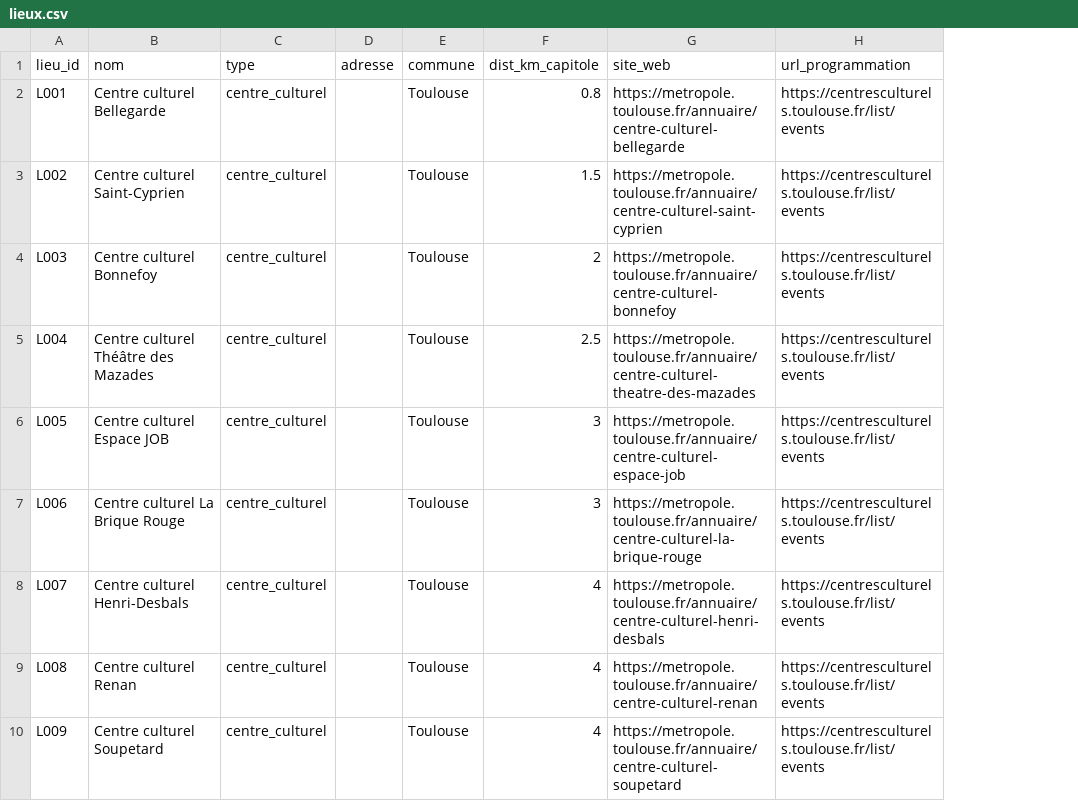
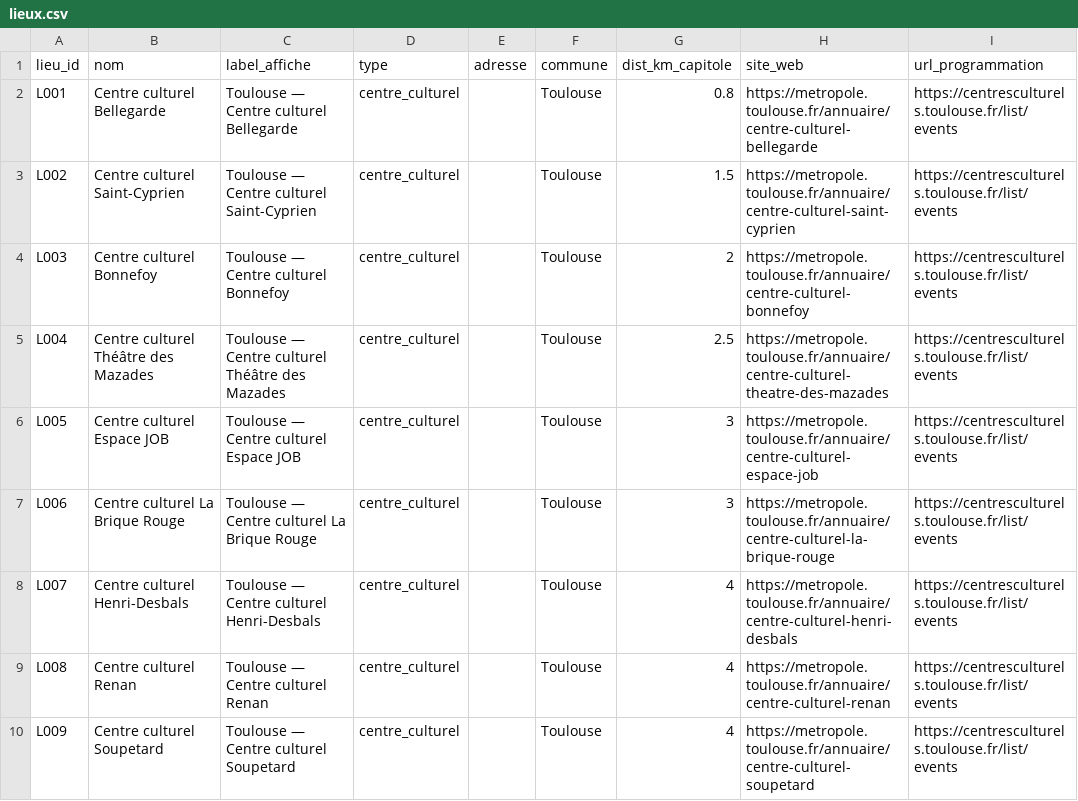
Before and after one commit to edosdat/CultureConnect, a CSV file: data/lieux.csv, drawn as a sheet; only a part is shown; the diff names each change by its address in the sheet, - before the commit and + after, or states it on an @@ line.

Commit message:
data: lieux.label_affiche, films.csv, programme.film_id (title backfill)

```diff
--- a/data/lieux.csv
+++ b/data/lieux.csv
+column C (label_affiche), rows 2-10: Toulouse — Centre culturel Bellegarde | Toulouse — Centre culturel Saint-Cyprien | Toulouse — Centre culturel Bonnefoy | Toulouse — Centre culturel Théâtre des Mazades | Toulouse — Centre culturel Espace JOB | Toulouse — Centre culturel La Brique Rouge | Toulouse — Centre culturel Henri-Desbals | Toulouse — Centre culturel Renan | Toulouse — Centre culturel Soupetard
```
Also changed, not shown: 3 other files.
